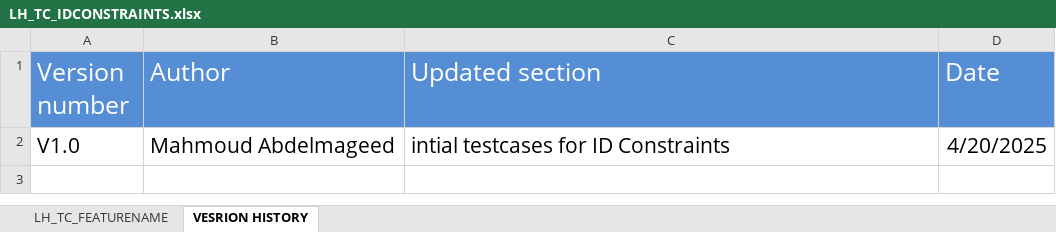
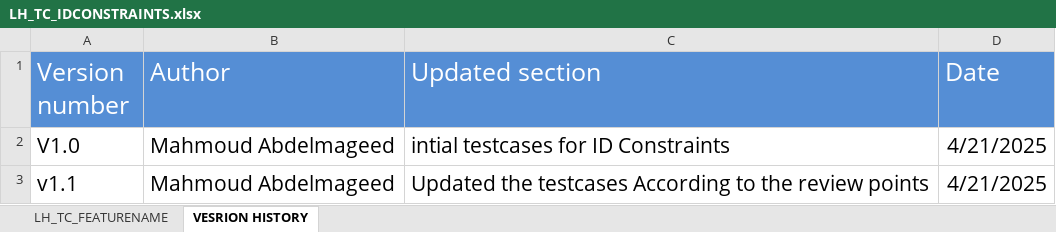
Before and after one commit to EmanAbusalim/Group-3-Learning-hub, an Excel workbook: LH_TESTCASES/LH_TC_IDCONSTRAINTS.xlsx, sheet VESRION HISTORY, drawn as a sheet; values as stored, in another font and other column widths than the file's, no borders; the diff names each change by its address in the sheet, - before the commit and + after, or states it on an @@ line.

Commit message:
v1.1 Updated the Testcases According to the review
LH_TC_IDCONSTRAINTS_Create_031

```diff
--- a/LH_TESTCASES/LH_TC_IDCONSTRAINTS.xlsx (sheet VESRION HISTORY)
+++ b/LH_TESTCASES/LH_TC_IDCONSTRAINTS.xlsx (sheet VESRION HISTORY)
-D2 (Date): 4/20/2025
+D2 (Date): 4/21/2025
+row 3: v1.1 | Mahmoud Abdelmageed | Updated the testcases According to the review points | 4/21/2025
```
Also changed, not shown: sheet LH_TC_FEATURENAME.
